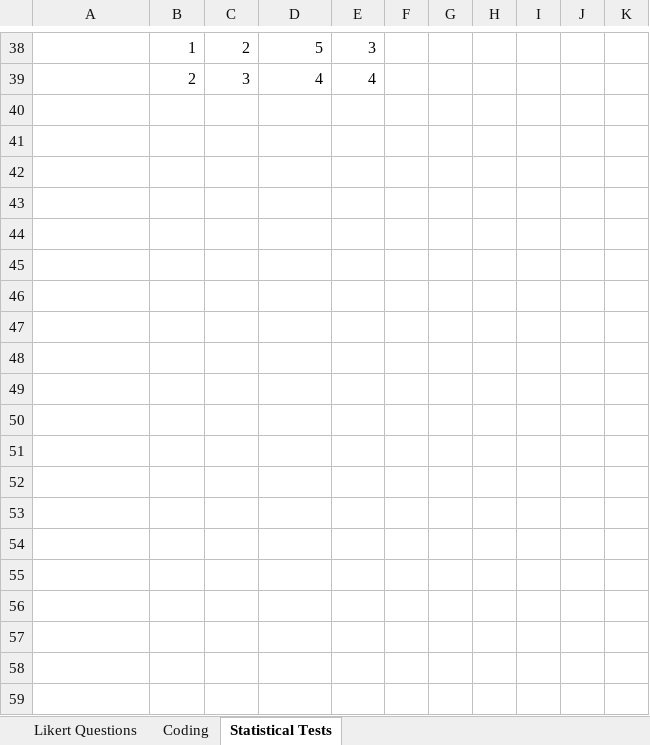
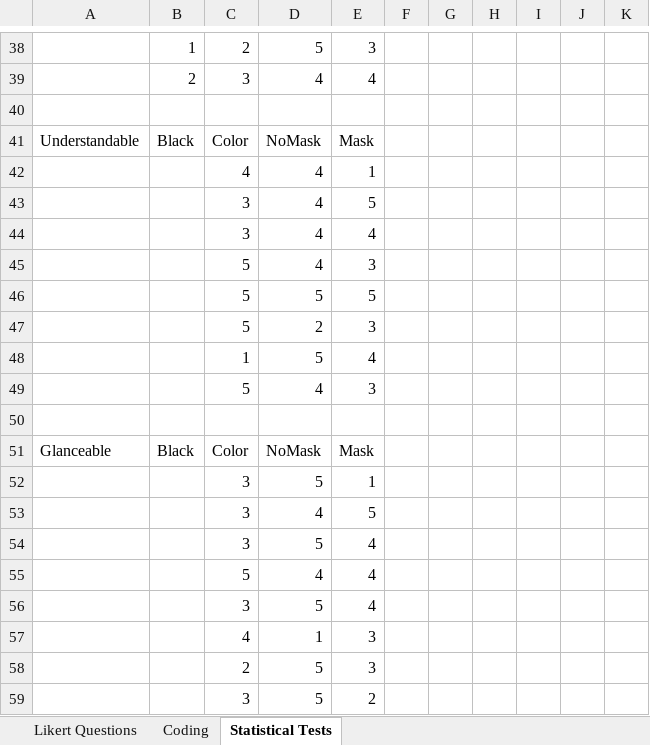
Before and after one commit to hcilab-um/CrashAlert, an Excel workbook: Docs/Post-Experiment Questionarie.xlsx, sheet Statistical Tests, drawn as a sheet; only a part is shown, gaps mark what is left out; values as stored, in another font and other column widths than the file's, no borders; the diff names each change by its address in the sheet, - before the commit and + after, or states it on an @@ line.

```diff
--- a/Docs/Post-Experiment Questionarie.xlsx (sheet Statistical Tests)
+++ b/Docs/Post-Experiment Questionarie.xlsx (sheet Statistical Tests)
+row 40: (empty)
+row 41: Understandable | Black | Color | NoMask | Mask
+row 42:  |  | 4 | 4 | 1
+row 43:  |  | 3 | 4 | 5
+row 44:  |  | 3 | 4 | 4
+row 45:  |  | 5 | 4 | 3
+row 46:  |  | 5 | 5 | 5
+row 47:  |  | 5 | 2 | 3
+row 48:  |  | 1 | 5 | 4
+row 49:  |  | 5 | 4 | 3
+row 50: (empty)
+row 51: Glanceable | Black | Color | NoMask | Mask
+row 52:  |  | 3 | 5 | 1
+row 53:  |  | 3 | 4 | 5
+row 54:  |  | 3 | 5 | 4
+row 55:  |  | 5 | 4 | 4
+row 56:  |  | 3 | 5 | 4
+row 57:  |  | 4 | 1 | 3
+row 58:  |  | 2 | 5 | 3
+row 59:  |  | 3 | 5 | 2
```
Also changed, not shown: sheet Likert Questions, formulas that keep their value, charts or pictures, Docs/Experimental Observations.xlsx, Docs/Observational Study.xlsx, 33 other files.
